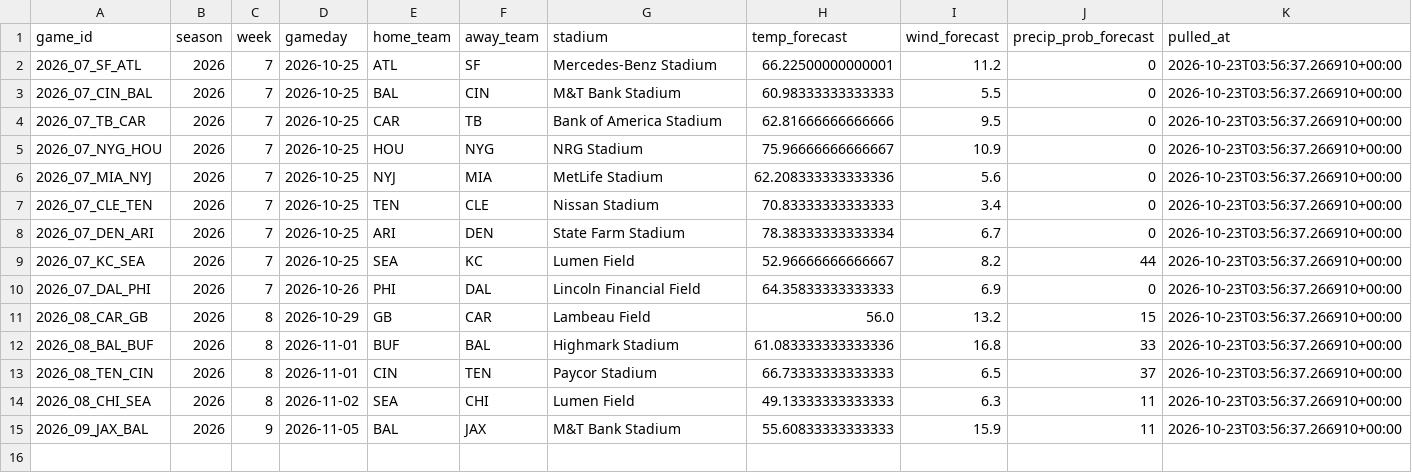
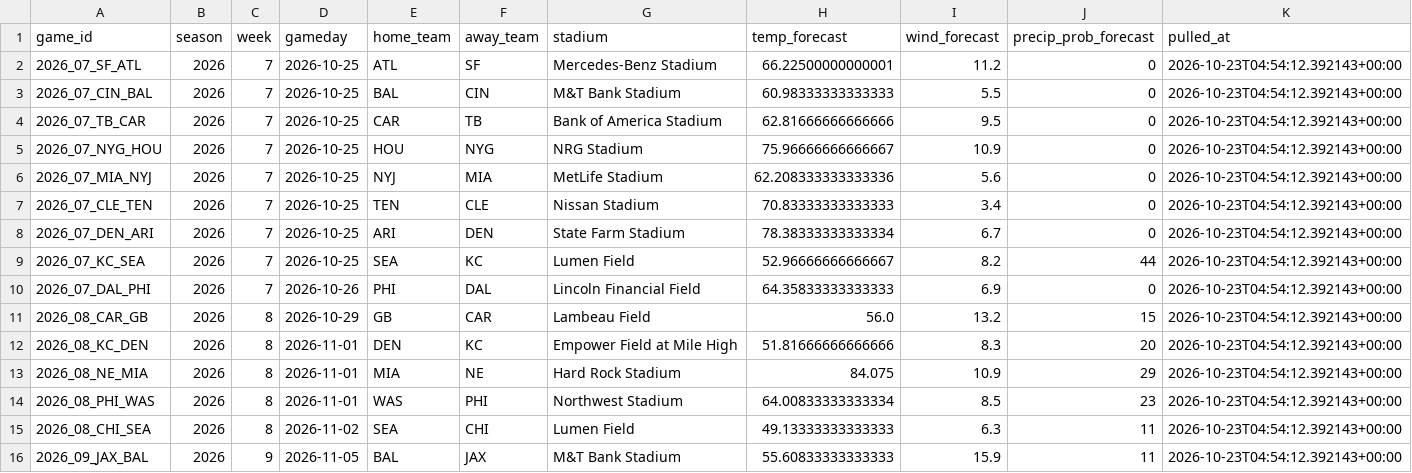
Before and after one commit to alexanderseaney-sketch/ParlayModel, a CSV file: data/raw/weather_forecast.csv, drawn as a sheet.

```diff
--- a/data/raw/weather_forecast.csv
+++ b/data/raw/weather_forecast.csv
@@ -1,15 +1,16 @@
 game_id,season,week,gameday,home_team,away_team,stadium,temp_forecast,wind_forecast,precip_prob_forecast,pulled_at
-2026_07_SF_ATL,2026,7,2026-10-25,ATL,SF,Mercedes-Benz Stadium,66.22500000000001,11.2,0,2026-10-23T03:56:37.266910+00:00
-2026_07_CIN_BAL,2026,7,2026-10-25,BAL,CIN,M&T Bank Stadium,60.98333333333333,5.5,0,2026-10-23T03:56:37.266910+00:00
-2026_07_TB_CAR,2026,7,2026-10-25,CAR,TB,Bank of America Stadium,62.81666666666666,9.5,0,2026-10-23T03:56:37.266910+00:00
-2026_07_NYG_HOU,2026,7,2026-10-25,HOU,NYG,NRG Stadium,75.96666666666667,10.9,0,2026-10-23T03:56:37.266910+00:00
-2026_07_MIA_NYJ,2026,7,2026-10-25,NYJ,MIA,MetLife Stadium,62.208333333333336,5.6,0,2026-10-23T03:56:37.266910+00:00
-2026_07_CLE_TEN,2026,7,2026-10-25,TEN,CLE,Nissan Stadium,70.83333333333333,3.4,0,2026-10-23T03:56:37.266910+00:00
-2026_07_DEN_ARI,2026,7,2026-10-25,ARI,DEN,State Farm Stadium,78.38333333333334,6.7,0,2026-10-23T03:56:37.266910+00:00
-2026_07_KC_SEA,2026,7,2026-10-25,SEA,KC,Lumen Field,52.96666666666667,8.2,44,2026-10-23T03:56:37.266910+00:00
-2026_07_DAL_PHI,2026,7,2026-10-26,PHI,DAL,Lincoln Financial Field,64.35833333333333,6.9,0,2026-10-23T03:56:37.266910+00:00
-2026_08_CAR_GB,2026,8,2026-10-29,GB,CAR,Lambeau Field,56.0,13.2,15,2026-10-23T03:56:37.266910+00:00
-2026_08_BAL_BUF,2026,8,2026-11-01,BUF,BAL,Highmark Stadium,61.083333333333336,16.8,33,2026-10-23T03:56:37.266910+00:00
-2026_08_TEN_CIN,2026,8,2026-11-01,CIN,TEN,Paycor Stadium,66.73333333333333,6.5,37,2026-10-23T03:56:37.266910+00:00
-2026_08_CHI_SEA,2026,8,2026-11-02,SEA,CHI,Lumen Field,49.13333333333333,6.3,11,2026-10-23T03:56:37.266910+00:00
-2026_09_JAX_BAL,2026,9,2026-11-05,BAL,JAX,M&T Bank Stadium,55.60833333333333,15.9,11,2026-10-23T03:56:37.266910+00:00
+2026_07_SF_ATL,2026,7,2026-10-25,ATL,SF,Mercedes-Benz Stadium,66.22500000000001,11.2,0,2026-10-23T04:54:12.392143+00:00
+2026_07_CIN_BAL,2026,7,2026-10-25,BAL,CIN,M&T Bank Stadium,60.98333333333333,5.5,0,2026-10-23T04:54:12.392143+00:00
+2026_07_TB_CAR,2026,7,2026-10-25,CAR,TB,Bank of America Stadium,62.81666666666666,9.5,0,2026-10-23T04:54:12.392143+00:00
+2026_07_NYG_HOU,2026,7,2026-10-25,HOU,NYG,NRG Stadium,75.96666666666667,10.9,0,2026-10-23T04:54:12.392143+00:00
+2026_07_MIA_NYJ,2026,7,2026-10-25,NYJ,MIA,MetLife Stadium,62.208333333333336,5.6,0,2026-10-23T04:54:12.392143+00:00
+2026_07_CLE_TEN,2026,7,2026-10-25,TEN,CLE,Nissan Stadium,70.83333333333333,3.4,0,2026-10-23T04:54:12.392143+00:00
+2026_07_DEN_ARI,2026,7,2026-10-25,ARI,DEN,State Farm Stadium,78.38333333333334,6.7,0,2026-10-23T04:54:12.392143+00:00
+2026_07_KC_SEA,2026,7,2026-10-25,SEA,KC,Lumen Field,52.96666666666667,8.2,44,2026-10-23T04:54:12.392143+00:00
+2026_07_DAL_PHI,2026,7,2026-10-26,PHI,DAL,Lincoln Financial Field,64.35833333333333,6.9,0,2026-10-23T04:54:12.392143+00:00
+2026_08_CAR_GB,2026,8,2026-10-29,GB,CAR,Lambeau Field,56.0,13.2,15,2026-10-23T04:54:12.392143+00:00
+2026_08_KC_DEN,2026,8,2026-11-01,DEN,KC,Empower Field at Mile High,51.81666666666666,8.3,20,2026-10-23T04:54:12.392143+00:00
+2026_08_NE_MIA,2026,8,2026-11-01,MIA,NE,Hard Rock Stadium,84.075,10.9,29,2026-10-23T04:54:12.392143+00:00
+2026_08_PHI_WAS,2026,8,2026-11-01,WAS,PHI,Northwest Stadium,64.00833333333334,8.5,23,2026-10-23T04:54:12.392143+00:00
+2026_08_CHI_SEA,2026,8,2026-11-02,SEA,CHI,Lumen Field,49.13333333333333,6.3,11,2026-10-23T04:54:12.392143+00:00
+2026_09_JAX_BAL,2026,9,2026-11-05,BAL,JAX,M&T Bank Stadium,55.60833333333333,15.9,11,2026-10-23T04:54:12.392143+00:00
```
Also changed, not shown: data/raw/nbcsports_news.csv, data/raw/spotrac_contracts.csv, 18 other files.
